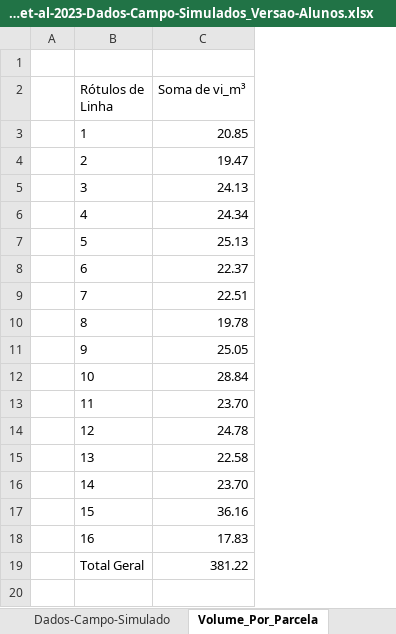
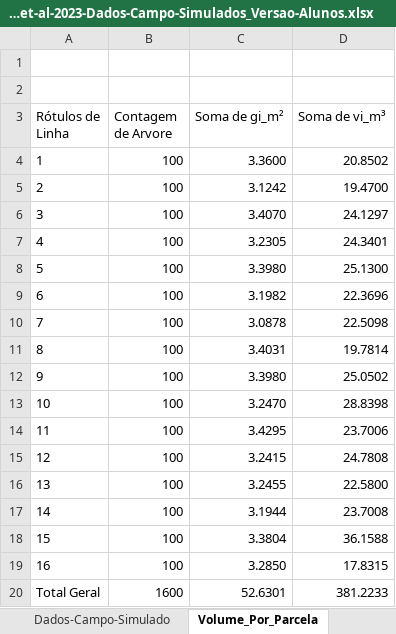
Before and after one commit to DeivisonSouza/FL03039-Inventario-Florestal, an Excel workbook: Slides/data/Aula-Pratica-AAS-Planilha-Analise-Semiautomatica-Exemplo-Sanquetta-et-al-2023-Dados-Campo-Simulados_Versao-Alunos.xlsx, sheet Volume_Por_Parcela, drawn as a sheet; values as stored, in another font and other column widths than the file's, no borders; removed rows and columns are numbered as before the commit, all else as after; the diff names each change by its address in the sheet, - before the commit and + after, or states it on an @@ line.

```diff
--- a/Slides/data/Aula-Pratica-AAS-Planilha-Analise-Semiautomatica-Exemplo-Sanquetta-et-al-2023-Dados-Campo-Simulados_Versao-Alunos.xlsx (sheet Volume_Por_Parcela)
+++ b/Slides/data/Aula-Pratica-AAS-Planilha-Analise-Semiautomatica-Exemplo-Sanquetta-et-al-2023-Dados-Campo-Simulados_Versao-Alunos.xlsx (sheet Volume_Por_Parcela)
-column A, empty
+column B (Contagem de Arvore), rows 4-20: 100 | 100 | 100 | 100 | 100 | 100 | 100 | 100 | 100 | 100 | 100 | 100 | 100 | 100 | 100 | 100 | 1600
+column C (Soma de gi_m²), rows 4-20: 3.3600 | 3.1242 | 3.4070 | 3.2305 | 3.3980 | 3.1982 | 3.0878 | 3.4031 | 3.3980 | 3.2470 | 3.4295 | 3.2415 | 3.2455 | 3.1944 | 3.3804 | 3.2850 | 52.6301
+row 1: (empty)
-D4 (Soma de vi_m³): 20.85
+D4 (Soma de vi_m³): 20.8502
-D5 (Soma de vi_m³): 19.47
+D5 (Soma de vi_m³): 19.4700
-D6 (Soma de vi_m³): 24.13
+D6 (Soma de vi_m³): 24.1297
-D7 (Soma de vi_m³): 24.34
+D7 (Soma de vi_m³): 24.3401
-D8 (Soma de vi_m³): 25.13
+D8 (Soma de vi_m³): 25.1300
-D9 (Soma de vi_m³): 22.37
+D9 (Soma de vi_m³): 22.3696
-D10 (Soma de vi_m³): 22.51
+D10 (Soma de vi_m³): 22.5098
-D11 (Soma de vi_m³): 19.78
+D11 (Soma de vi_m³): 19.7814
-D12 (Soma de vi_m³): 25.05
+D12 (Soma de vi_m³): 25.0502
-D13 (Soma de vi_m³): 28.84
+D13 (Soma de vi_m³): 28.8398
-D14 (Soma de vi_m³): 23.70
+D14 (Soma de vi_m³): 23.7006
-D15 (Soma de vi_m³): 24.78
+D15 (Soma de vi_m³): 24.7808
-D16 (Soma de vi_m³): 22.58
+D16 (Soma de vi_m³): 22.5800
-D17 (Soma de vi_m³): 23.70
+D17 (Soma de vi_m³): 23.7008
-D18 (Soma de vi_m³): 36.16
+D18 (Soma de vi_m³): 36.1588
-D19 (Soma de vi_m³): 17.83
+D19 (Soma de vi_m³): 17.8315
-D20 (Soma de vi_m³): 381.22
+D20 (Soma de vi_m³): 381.2233
```
Also changed, not shown: sheet Dados-Campo-Simulado, sheet AAS-Sanquetta-et-al-2023, sheet Formulas, formulas that keep their value, charts or pictures, Slides/data/Aula-Pratica-AAS-Planilha-Analise-Semiautomatica-Exemplo-Sanquetta-et-al-2023-Dados-Campo-Simulados.xlsx, 1 other file.
